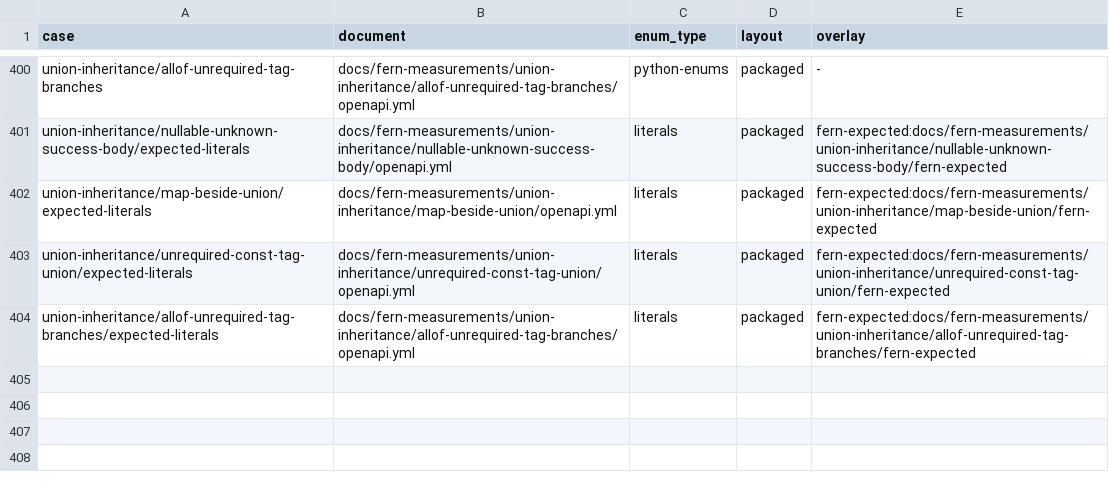
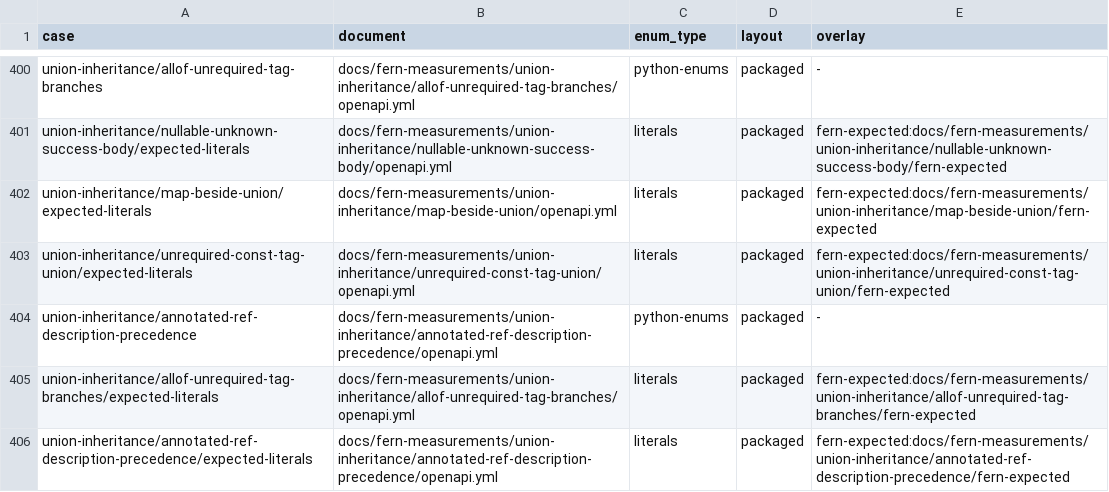
Before and after one commit to nickderobertis/crozier, a TSV file: docs/fern-measurements/cases.tsv, drawn as a sheet; only a part is shown, gaps mark what is left out; the diff names each change by its address in the sheet, - before the commit and + after, or states it on an @@ line.

```diff
--- a/docs/fern-measurements/cases.tsv
+++ b/docs/fern-measurements/cases.tsv
+row 404: union-inheritance/annotated-ref-description-precedence | docs/fern-measurements/union-inheritance/annotated-ref-description-precedence/openapi.yml | python-enums | packaged | -
+row 406: union-inheritance/annotated-ref-description-precedence/expected-literals | docs/fern-measurements/union-inheritance/annotated-ref-description-precedence/openapi.yml | literals | packaged | fern-expected:docs/fern-measurements/union-inheritance/annotated-ref-description-precedence/fern-expected
```
Also changed, not shown: 56 other files.
